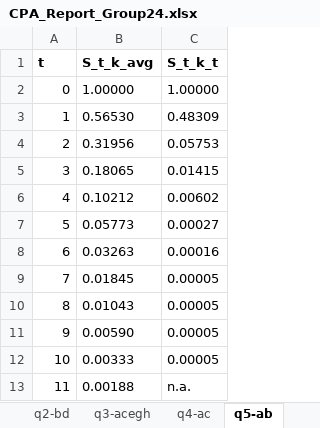
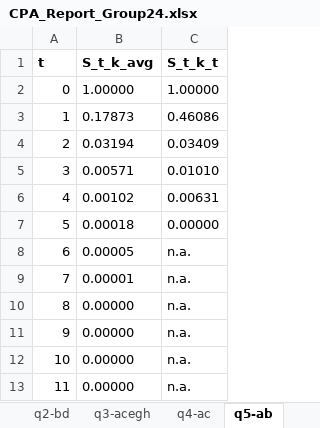
Before and after one commit to alexmakassiouk/eth-marketing23, an Excel workbook: deliverables/CPA_Report_Group24.xlsx, sheet q5-ab, drawn as a sheet; values as stored, in another font and other column widths than the file's, no borders; the diff names each change by its address in the sheet, - before the commit and + after, or states it on an @@ line.

Commit message:
Updated Excel report with new expected values

```diff
--- a/deliverables/CPA_Report_Group24.xlsx (sheet q5-ab)
+++ b/deliverables/CPA_Report_Group24.xlsx (sheet q5-ab)
-B3 (S_t_k_avg): 0.56530
+B3 (S_t_k_avg): 0.17873
-C3 (S_t_k_t): 0.48309
+C3 (S_t_k_t): 0.46086
-B4 (S_t_k_avg): 0.31956
+B4 (S_t_k_avg): 0.03194
-C4 (S_t_k_t): 0.05753
+C4 (S_t_k_t): 0.03409
-B5 (S_t_k_avg): 0.18065
+B5 (S_t_k_avg): 0.00571
-C5 (S_t_k_t): 0.01415
+C5 (S_t_k_t): 0.01010
-B6 (S_t_k_avg): 0.10212
+B6 (S_t_k_avg): 0.00102
-C6 (S_t_k_t): 0.00602
+C6 (S_t_k_t): 0.00631
-B7 (S_t_k_avg): 0.05773
+B7 (S_t_k_avg): 0.00018
-C7 (S_t_k_t): 0.00027
+C7 (S_t_k_t): 0.00000
-B8 (S_t_k_avg): 0.03263
+B8 (S_t_k_avg): 0.00005
-C8 (S_t_k_t): 0.00016
+C8 (S_t_k_t): n.a.
-B9 (S_t_k_avg): 0.01845
+B9 (S_t_k_avg): 0.00001
-C9:C12 (S_t_k_t): 0.00005
+C9:C12 (S_t_k_t): n.a.
-B10 (S_t_k_avg): 0.01043
+B10 (S_t_k_avg): 0.00000
-B11 (S_t_k_avg): 0.00590
+B11 (S_t_k_avg): 0.00000
-B12 (S_t_k_avg): 0.00333
+B12 (S_t_k_avg): 0.00000
-B13 (S_t_k_avg): 0.00188
+B13 (S_t_k_avg): 0.00000
```
Also changed, not shown: sheet q4-ac, sheet q7-a, sheet q6-cd, sheet q7-f, 4 other files.
